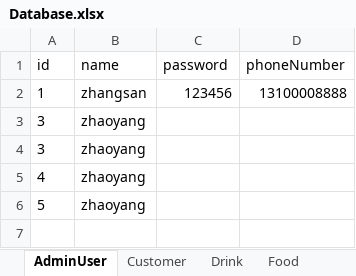
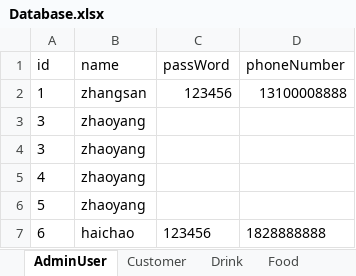
Before and after one commit to zhanghaichao520/Coffee_shop, an Excel workbook: src/main/resources/Database.xlsx, sheet AdminUser, drawn as a sheet; values as stored, in another font and other column widths than the file's, no borders; the diff names each change by its address in the sheet, - before the commit and + after, or states it on an @@ line.

Commit message:
add admin ui and operator

```diff
--- a/src/main/resources/Database.xlsx (sheet AdminUser)
+++ b/src/main/resources/Database.xlsx (sheet AdminUser)
-C1: password
+C1: passWord
+row 7: 6 | haichao | 123456 | 1828888888
```
Also changed, not shown: sheet Customer, sheet Room, 18 other files.
